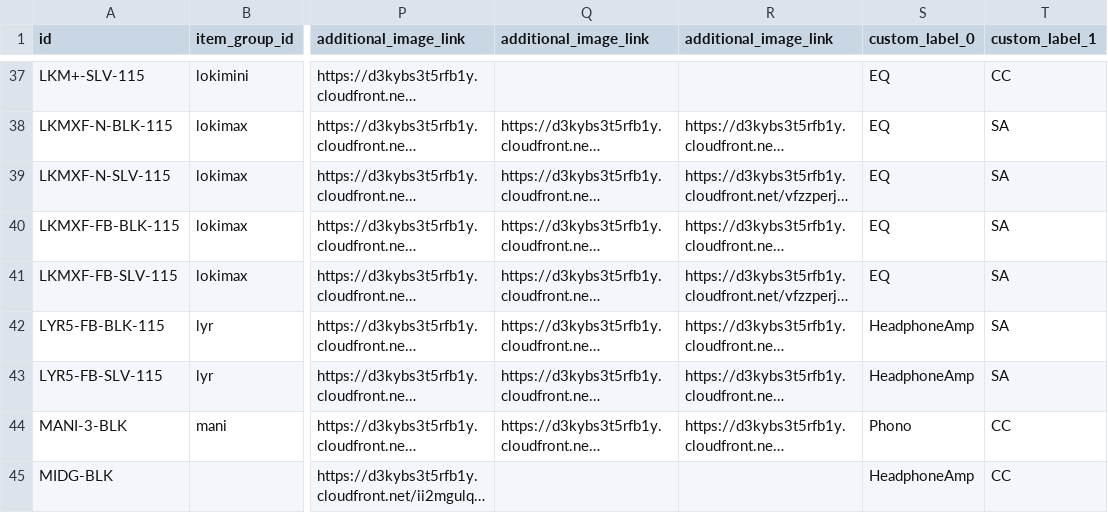
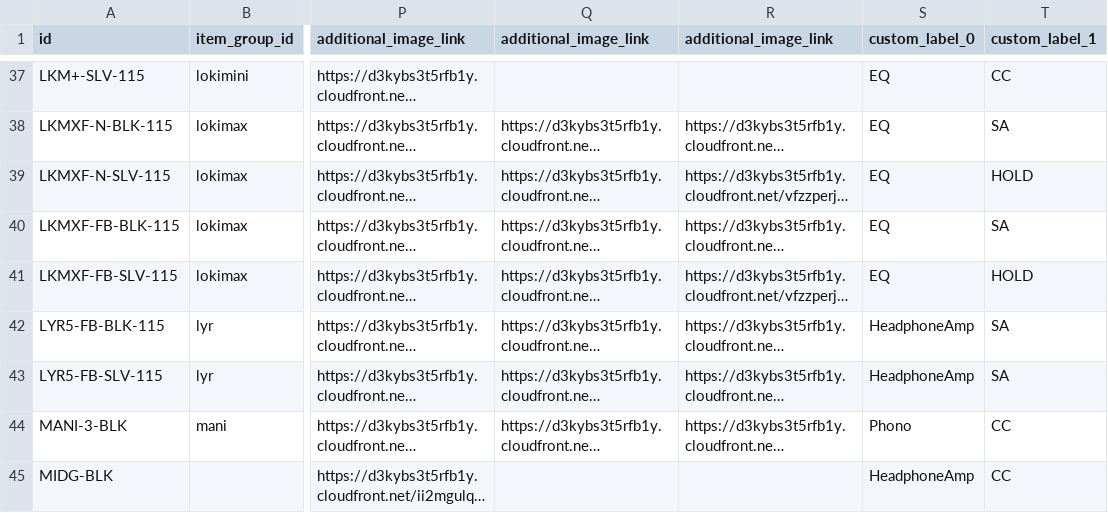
Before and after one commit to SchiitAudio/feeds, a TSV file: x-feed.tsv, drawn as a sheet; only a part is shown, gaps mark what is left out; long unchanged cells end in …; the diff covers the shown part only; the diff names each change by its address in the sheet, - before the commit and + after, or states it on an @@ line.

Commit message:
Update X feed 2026-11-21

```diff
--- a/x-feed.tsv
+++ b/x-feed.tsv
-T39 (custom_label_1): SA
+T39 (custom_label_1): HOLD
-T41 (custom_label_1): SA
+T41 (custom_label_1): HOLD
```
Also changed, not shown: 26 edited cells elsewhere in this file, 1 other file.
